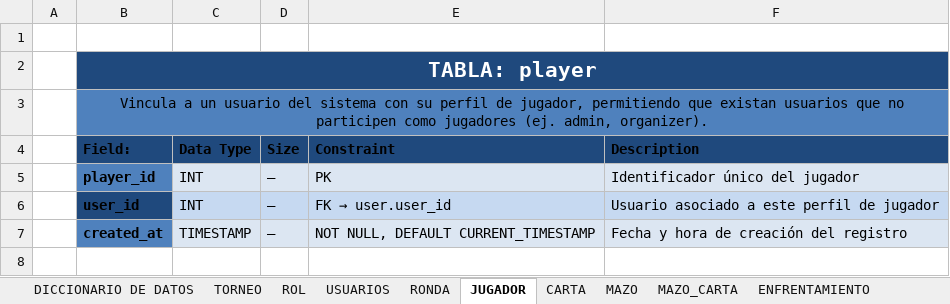
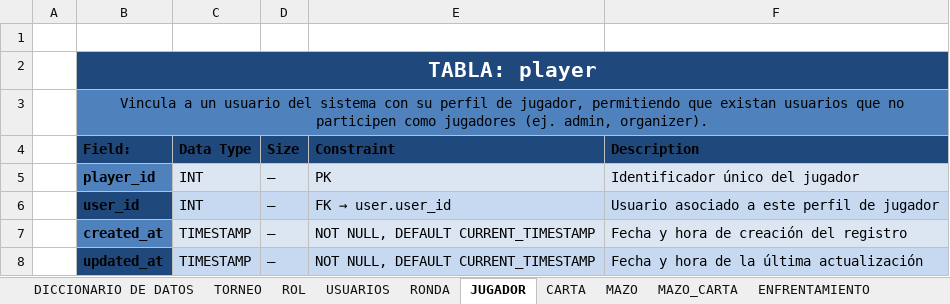
Before and after one commit to Andres0023-U/sistema-torre-de-cartas, an Excel workbook: database/docs/diccionario-datos-s-t-c.xlsx, sheet JUGADOR, drawn as a sheet; values as stored, in another font and other column widths than the file's, no borders; the diff names each change by its address in the sheet, - before the commit and + after, or states it on an @@ line.

```diff
--- a/database/docs/diccionario-datos-s-t-c.xlsx (sheet JUGADOR)
+++ b/database/docs/diccionario-datos-s-t-c.xlsx (sheet JUGADOR)
+row 8:  | updated_at | TIMESTAMP | — | NOT NULL, DEFAULT CURRENT_TIMESTAMP | Fecha y hora de la última actualización
```
Also changed, not shown: sheet DICCIONARIO DE DATOS, sheet ENFRENTAMIENTO_JUGADOR_ESTADO, sheet ENFRENTAMIENTO_MAZO_CARTA, sheet USUARIOS, sheet MAZO, sheet RONDA, 3 more sheets, other sheet tabs, charts or pictures.
